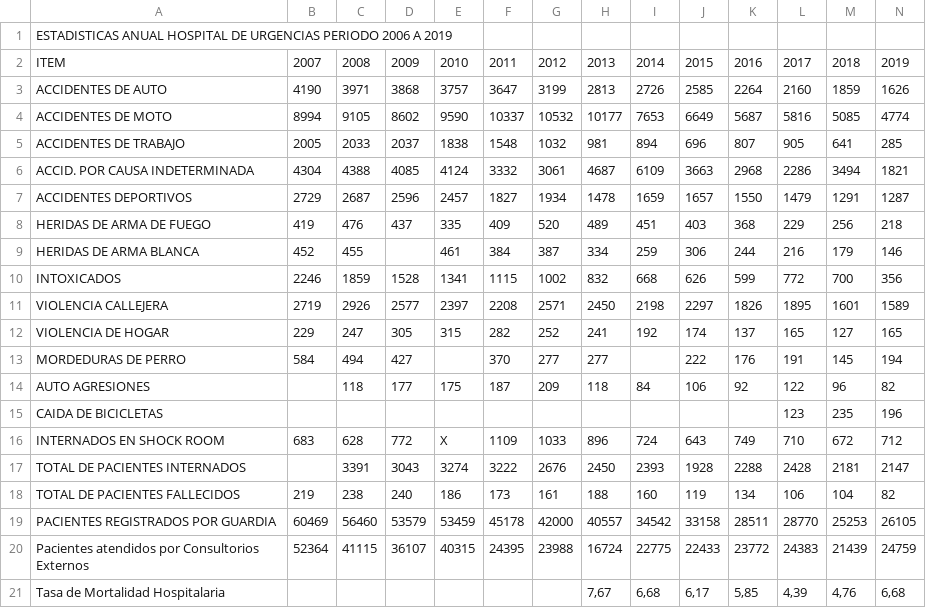
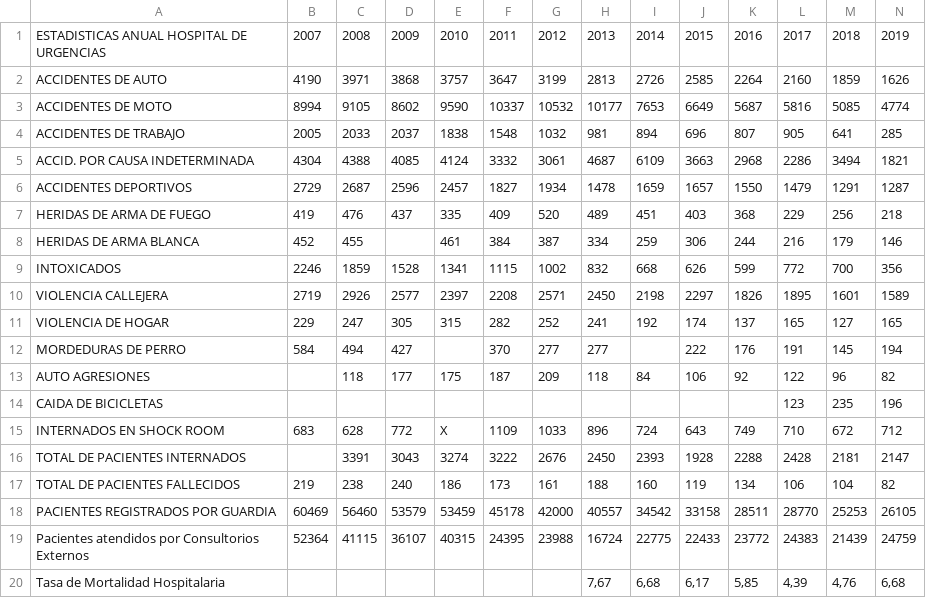
Before and after one commit to bmauriciob/dataBase, a CSV file: Estadisticas generales del HMU 2019 - Estadisticas HU.csv, drawn as a sheet.

Commit message:
Update Estadisticas generales del HMU 2019 - Estadisticas HU.csv

```diff
--- a/Estadisticas generales del HMU 2019 - Estadisticas HU.csv
+++ b/Estadisticas generales del HMU 2019 - Estadisticas HU.csv
@@ -1,3 +1,2 @@
-ESTADISTICAS ANUAL HOSPITAL DE URGENCIAS PERIODO 2006 A 2019
-ITEM,2007,2008,2009,2010,2011,2012,2013,2014,2015,2016,2017,2018,2019
+ESTADISTICAS ANUAL HOSPITAL DE URGENCIAS,2007,2008,2009,2010,2011,2012,2013,2014,2015,2016,2017,2018,2019
 ACCIDENTES DE AUTO,4190,3971,3868,3757,3647,3199,2813,2726,2585,2264,2160,1859,1626
```
